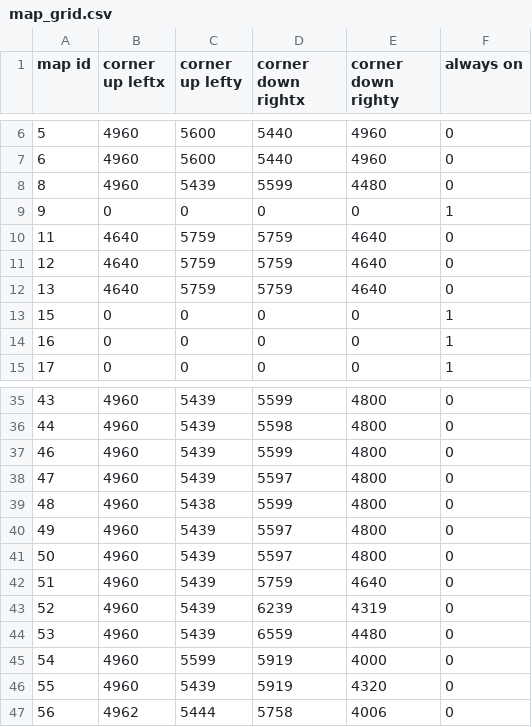
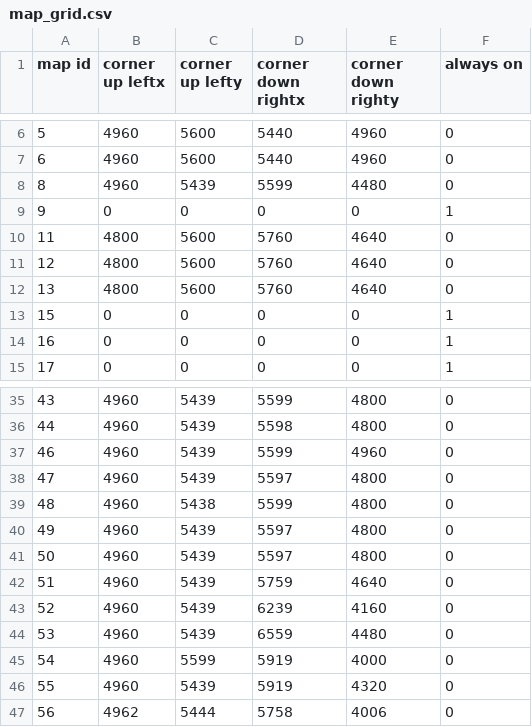
Before and after one commit to DrakiaXYZ/osrose-droprev, a CSV file: Binary/data/map_grid.csv, drawn as a sheet; only a part is shown, gaps mark what is left out.

Commit message:
[map_grid.csv] -> some changes done, especially for the CFs once again,

```diff
--- a/Binary/data/map_grid.csv
+++ b/Binary/data/map_grid.csv
@@ -9,5 +9,5 @@ map id,corner up leftx,corner up lefty,corner down rightx,corner down righty,alw
 9,0,0,0,0,1
-11,4640,5759,5759,4640,0
-12,4640,5759,5759,4640,0
-13,4640,5759,5759,4640,0
+11,4800,5600,5760,4640,0
+12,4800,5600,5760,4640,0
+13,4800,5600,5760,4640,0
 15,0,0,0,0,1
@@ -36,3 +36,3 @@ map id,corner up leftx,corner up lefty,corner down rightx,corner down righty,alw
 44,4960,5439,5598,4800,0
-46,4960,5439,5599,4800,0
+46,4960,5439,5599,4960,0
 47,4960,5439,5597,4800,0
@@ -42,3 +42,3 @@ map id,corner up leftx,corner up lefty,corner down rightx,corner down righty,alw
 51,4960,5439,5759,4640,0
-52,4960,5439,6239,4319,0
+52,4960,5439,6239,4160,0
 53,4960,5439,6559,4480,0
```
